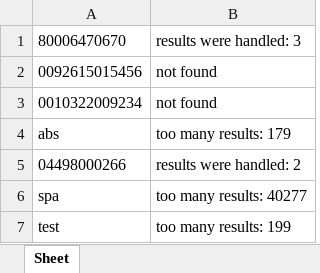
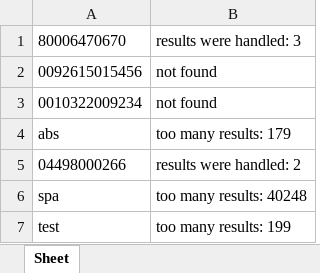
Before and after one commit to leucopterus/atoka, an Excel workbook: atoka/atoka/spiders/output/error.xlsx, sheet Sheet, drawn as a sheet; values as stored, in another font and other column widths than the file's, no borders; the diff names each change by its address in the sheet, - before the commit and + after, or states it on an @@ line.

```diff
--- a/atoka/atoka/spiders/output/error.xlsx (sheet Sheet)
+++ b/atoka/atoka/spiders/output/error.xlsx (sheet Sheet)
-B6: too many results: 40277
+B6: too many results: 40248
```
Also changed, not shown: atoka/atoka/spiders/input/input.xlsx, atoka/atoka/spiders/output/output.xlsx, 4 other files.
